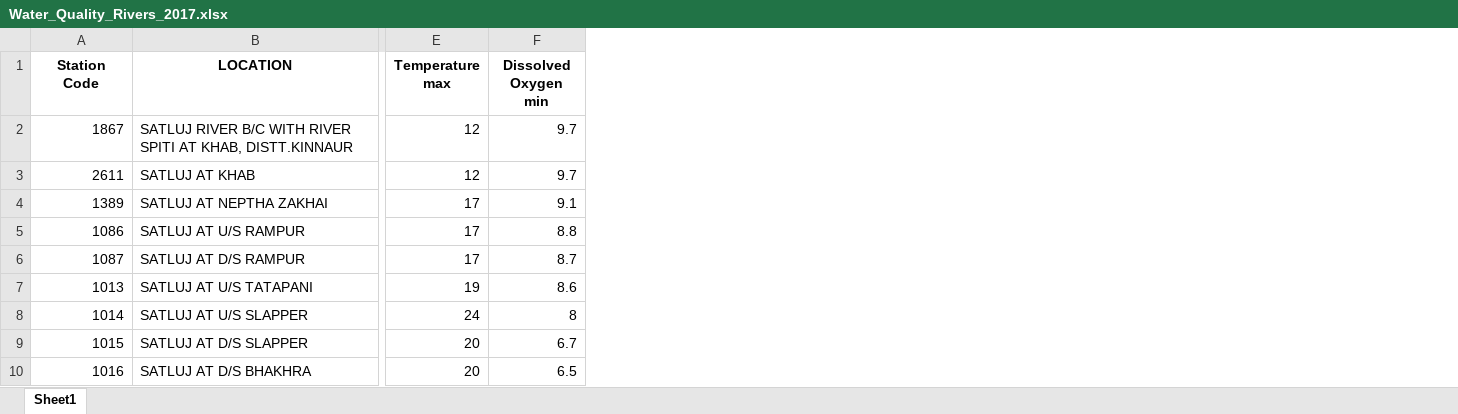
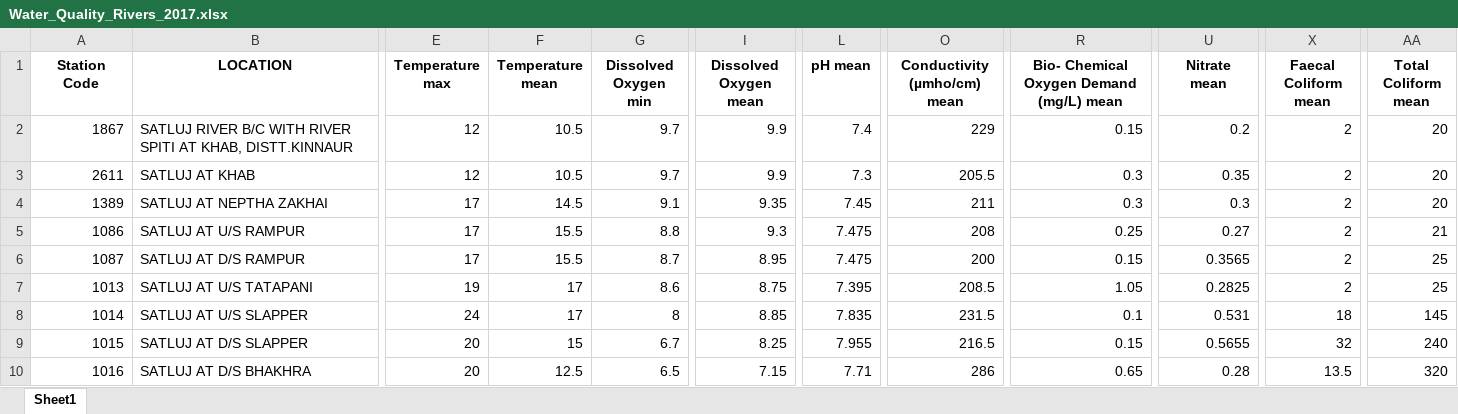
Before and after one commit to PrithviK21/D12A_WaterQualityModel, an Excel workbook: Database/Water_Quality_Rivers_2017.xlsx, sheet Sheet1, drawn as a sheet; only a part is shown, gaps mark what is left out; values as stored, in another font and other column widths than the file's, no borders; the diff names each change by its address in the sheet, - before the commit and + after, or states it on an @@ line.

Commit message:
Excel 2017 modified mean py added

```diff
--- a/Database/Water_Quality_Rivers_2017.xlsx (sheet Sheet1)
+++ b/Database/Water_Quality_Rivers_2017.xlsx (sheet Sheet1)
+column F (Temperature mean), rows 2-10: 10.5 | 10.5 | 14.5 | 15.5 | 15.5 | 17 | 17 | 15 | 12.5
+column I (Dissolved Oxygen mean), rows 2-10: 9.9 | 9.9 | 9.35 | 9.3 | 8.95 | 8.75 | 8.85 | 8.25 | 7.15
+column L (pH mean), rows 2-10: 7.4 | 7.3 | 7.45 | 7.475 | 7.475 | 7.395 | 7.835 | 7.955 | 7.71
+column O (Conductivity (µmho/cm) mean), rows 2-10: 229 | 205.5 | 211 | 208 | 200 | 208.5 | 231.5 | 216.5 | 286
+column R, rows 1-10: Bio- Chemical Oxygen Demand (mg/L) mean | 0.15 | 0.3 | 0.3 | 0.25 | 0.15 | 1.05 | 0.1 | 0.15 | 0.65
+column U (Nitrate mean), rows 2-10: 0.2 | 0.35 | 0.3 | 0.27 | 0.3565 | 0.2825 | 0.531 | 0.5655 | 0.28
+column X (Faecal Coliform mean), rows 2-10: 2 | 2 | 2 | 2 | 2 | 2 | 18 | 32 | 13.5
+column AA (Total Coliform mean), rows 2-10: 20 | 20 | 20 | 21 | 25 | 25 | 145 | 240 | 320
```
Also changed, not shown: 1 other file.
